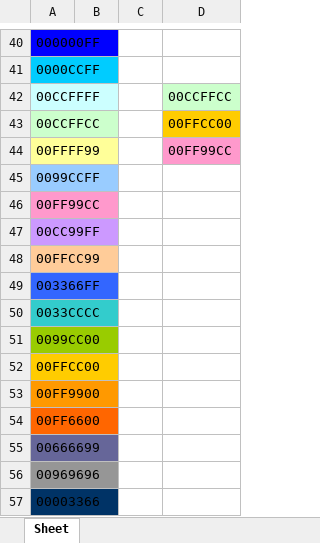
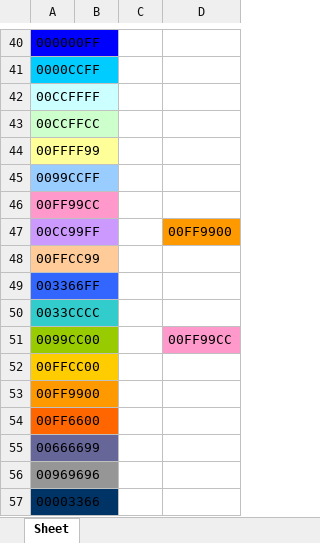
Before and after one commit to 1fengchen1/small_tools, an Excel workbook: color_openpyxl.xlsx, sheet Sheet, drawn as a sheet; only a part is shown, gaps mark what is left out; values as stored, in another font and other column widths than the file's, no borders; the diff names each change by its address in the sheet, - before the commit and + after, or states it on an @@ line.

```diff
--- a/color_openpyxl.xlsx (sheet Sheet)
+++ b/color_openpyxl.xlsx (sheet Sheet)
-D42: 00CCFFCC
+D42: (empty)
-D42 fill: #CCFFCC
+D42 fill: none
-D43: 00FFCC00
+D43: (empty)
-D43 fill: #FFCC00
+D43 fill: none
-D44: 00FF99CC
+D44: (empty)
-D44 fill: #FF99CC
+D44 fill: none
-D47: (empty)
+D47: 00FF9900
-D47 fill: none
+D47 fill: #FF9900
-D51: (empty)
+D51: 00FF99CC
-D51 fill: none
+D51 fill: #FF99CC
```
Also changed, not shown: 10 other files.
